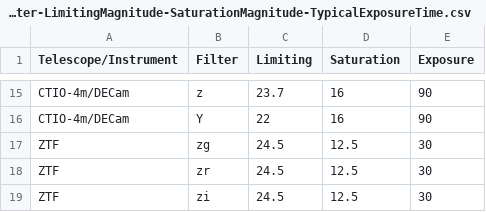
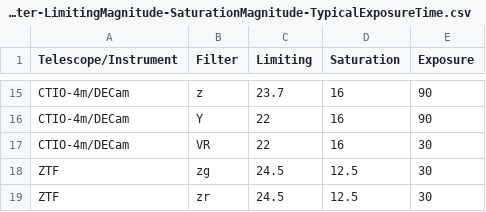
Before and after one commit to AlexeySergeyev/comets, a CSV file: data/Survey-Filter-LimitingMagnitude-SaturationMagnitude-TypicalExposureTime.csv, drawn as a sheet; only a part is shown, gaps mark what is left out; the shorter side is filled out with more unchanged rows.

Commit message:
added DECam download

```diff
--- a/data/Survey-Filter-LimitingMagnitude-SaturationMagnitude-TypicalExposureTime.csv
+++ b/data/Survey-Filter-LimitingMagnitude-SaturationMagnitude-TypicalExposureTime.csv
@@ -16,2 +16,3 @@
 "CTIO-4m/DECam","Y",22,16,90
+"CTIO-4m/DECam","VR",22,16,30
 "ZTF","zg",24.5,12.5,30
```
Also changed, not shown: 2 other files.
